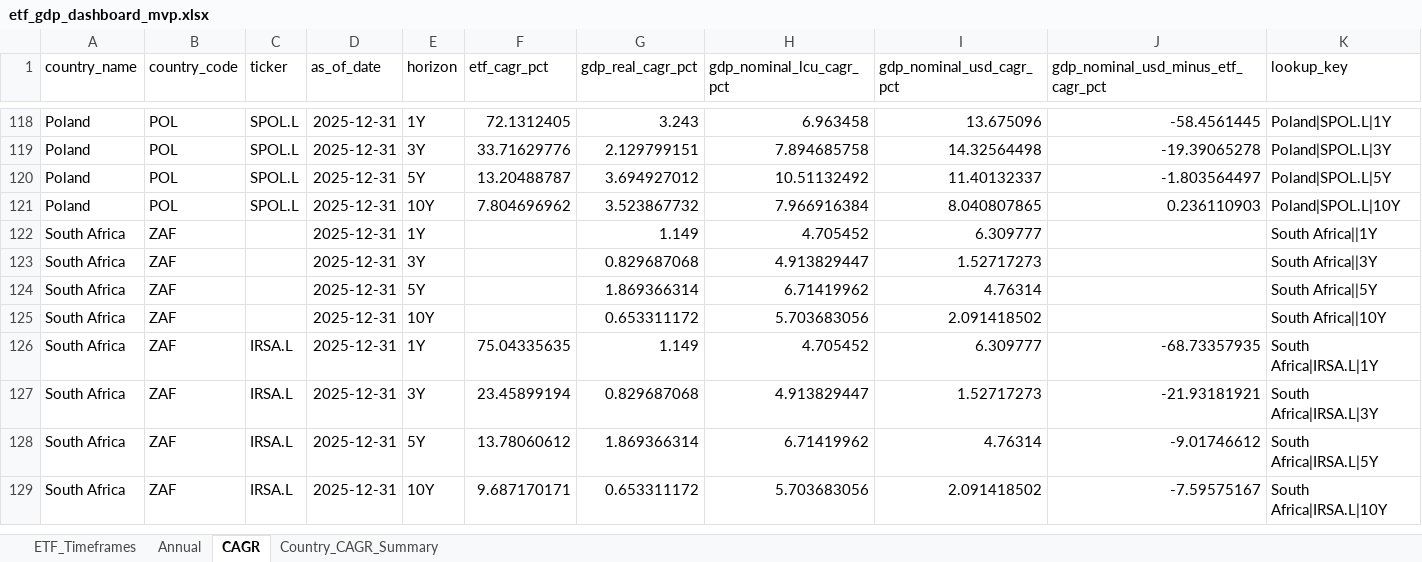
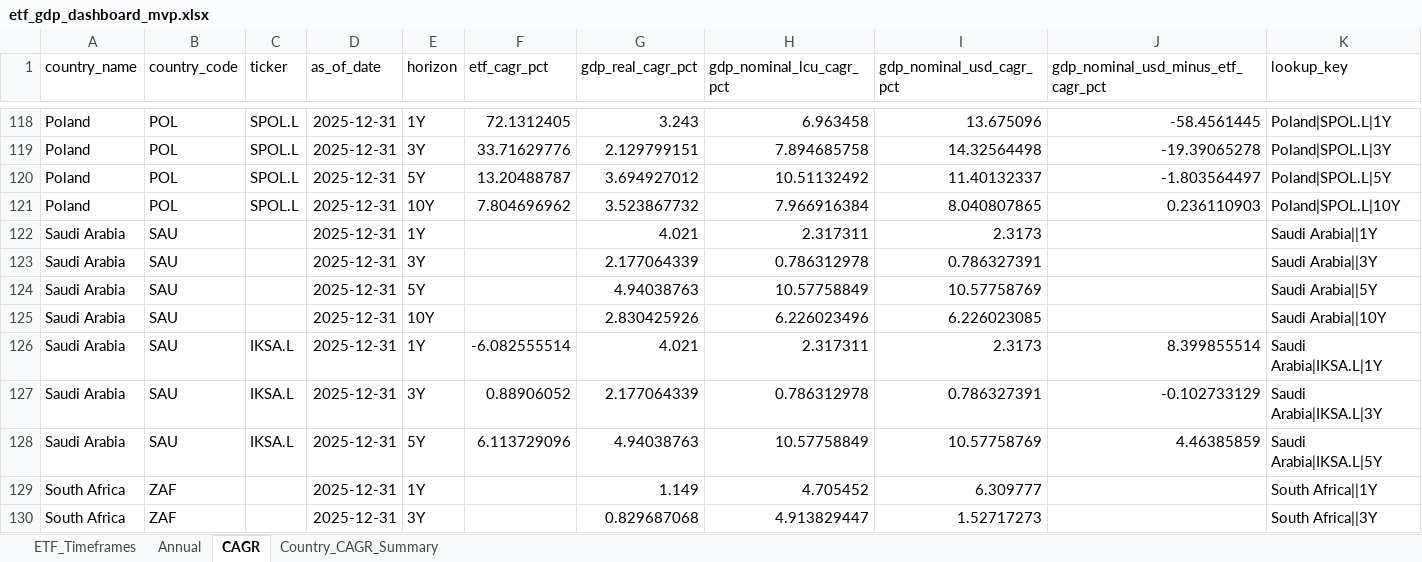
Before and after one commit to RamitChutani/macro-etf-data, an Excel workbook: data/outputs/etf_gdp_dashboard_mvp.xlsx, sheet CAGR, drawn as a sheet; only a part is shown, gaps mark what is left out; the shorter side is filled out with more unchanged rows; values as stored, in another font and other column widths than the file's, no borders; rows hold the shown columns only; the diff names each change by its address in the sheet, - before the commit and + after, or states it on an @@ line.

Commit message:
feat: allow IKSA.L (Saudi Arabia) to bypass inception gate

```diff
--- a/data/outputs/etf_gdp_dashboard_mvp.xlsx (sheet CAGR)
+++ b/data/outputs/etf_gdp_dashboard_mvp.xlsx (sheet CAGR)
+row 122: Saudi Arabia | SAU |  | 2025-12-31 | 1Y |  | 4.021 | 2.317311 | 2.3173 |  | Saudi Arabia||1Y
+row 123: Saudi Arabia | SAU |  | 2025-12-31 | 3Y |  | 2.177064339 | 0.786312978 | 0.786327391 |  | Saudi Arabia||3Y
+row 124: Saudi Arabia | SAU |  | 2025-12-31 | 5Y |  | 4.94038763 | 10.57758849 | 10.57758769 |  | Saudi Arabia||5Y
+row 125: Saudi Arabia | SAU |  | 2025-12-31 | 10Y |  | 2.830425926 | 6.226023496 | 6.226023085 |  | Saudi Arabia||10Y
+row 126: Saudi Arabia | SAU | IKSA.L | 2025-12-31 | 1Y | -6.082555514 | 4.021 | 2.317311 | 2.3173 | 8.399855514 | Saudi Arabia|IKSA.L|1Y
+row 127: Saudi Arabia | SAU | IKSA.L | 2025-12-31 | 3Y | 0.88906052 | 2.177064339 | 0.786312978 | 0.786327391 | -0.102733129 | Saudi Arabia|IKSA.L|3Y
+row 128: Saudi Arabia | SAU | IKSA.L | 2025-12-31 | 5Y | 6.113729096 | 4.94038763 | 10.57758849 | 10.57758769 | 4.46385859 | Saudi Arabia|IKSA.L|5Y
```
Also changed, not shown: sheet Annual, sheet Country_CAGR_Summary, sheet ETF_Timeframes, 5 other files.
